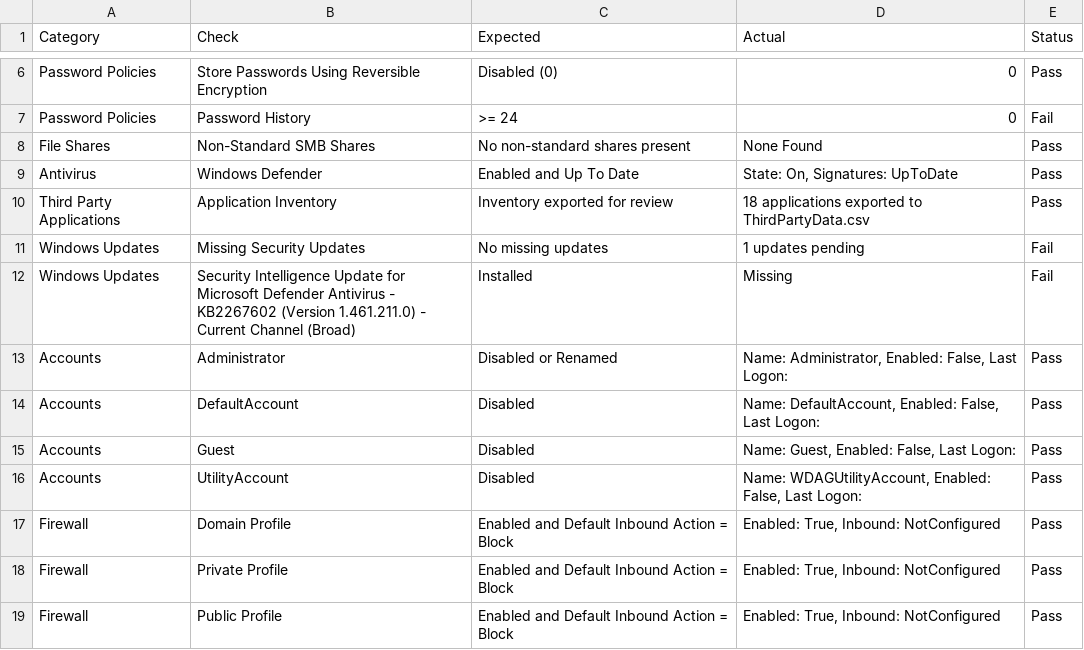
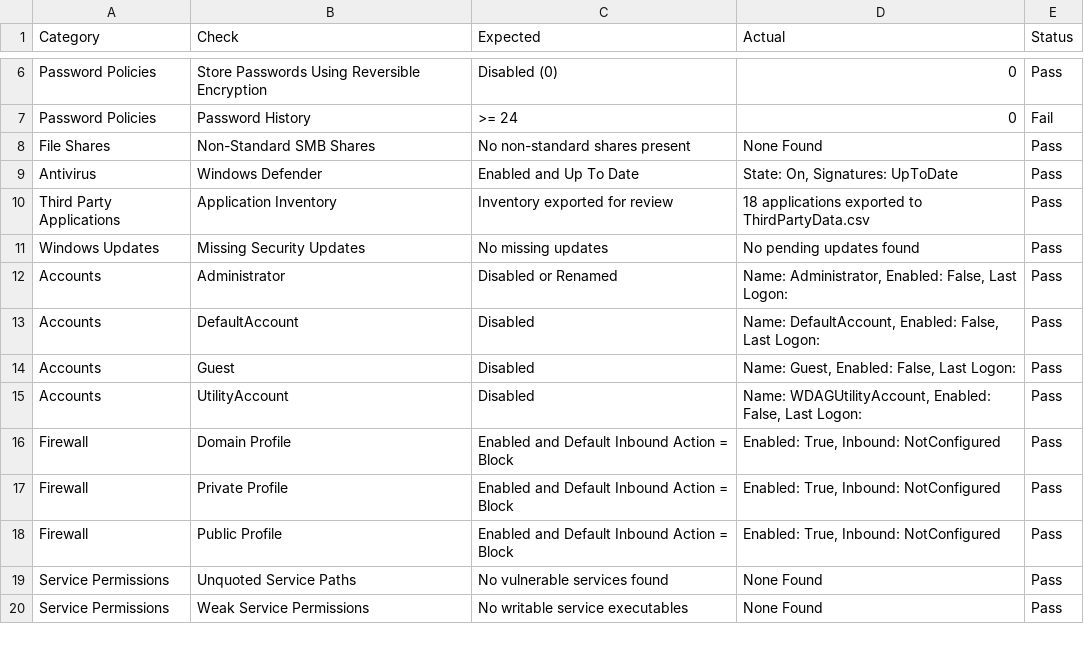
Before and after one commit to noemifavilli/Build-Review, a CSV file: BuildReviewResults.csv, drawn as a sheet; only a part is shown, gaps mark what is left out; the shorter side is filled out with more unchanged rows.

```diff
--- a/BuildReviewResults.csv
+++ b/BuildReviewResults.csv
@@ -10,4 +10,3 @@
 "Third Party Applications","Application Inventory","Inventory exported for review","18 applications exported to ThirdPartyData.csv","Pass"
-"Windows Updates","Missing Security Updates","No missing updates","1 updates pending","Fail"
-"Windows Updates","Security Intelligence Update for Microsoft Defender Antivirus - KB2267602 (Version 1.461.211.0) - Current Channel (Broad)","Installed","Missing","Fail"
+"Windows Updates","Missing Security Updates","No missing updates","No pending updates found","Pass"
 "Accounts","Administrator","Disabled or Renamed","Name: Administrator, Enabled: False, Last Logon: ","Pass"
```
Also changed, not shown: ThirdPartyData.csv.
